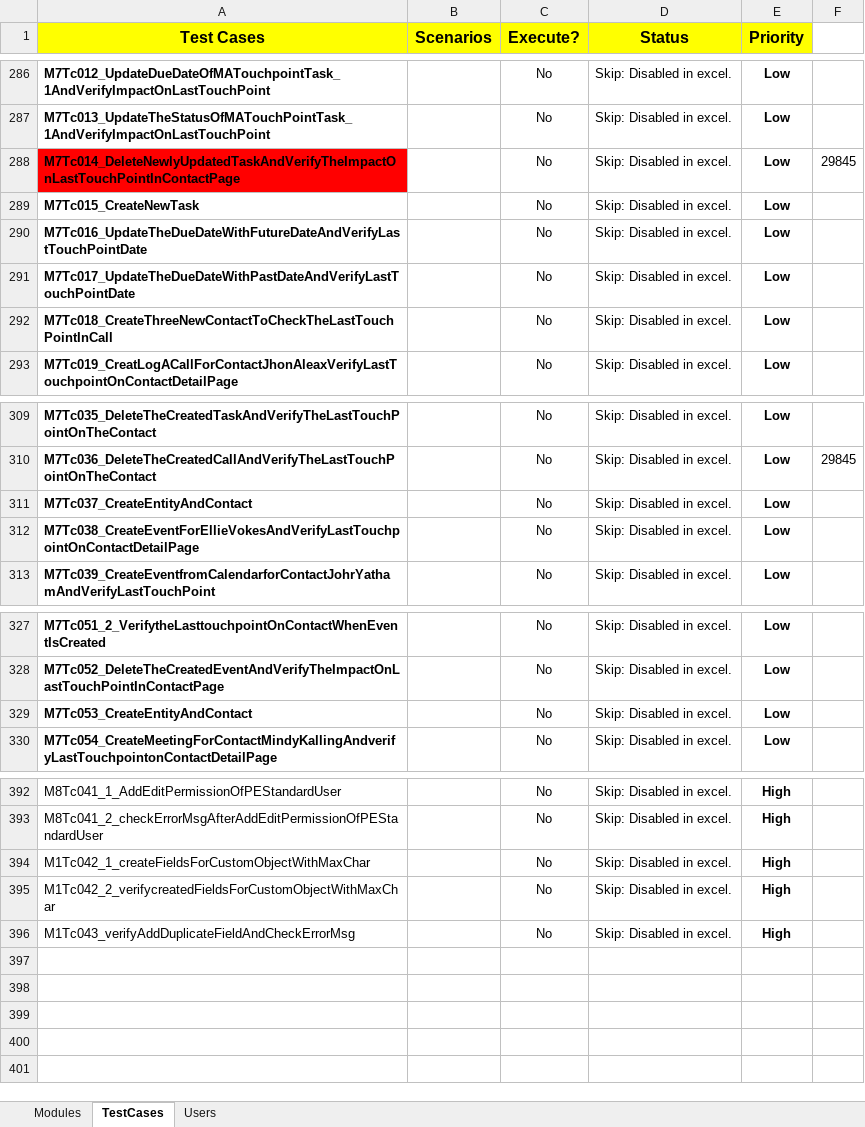
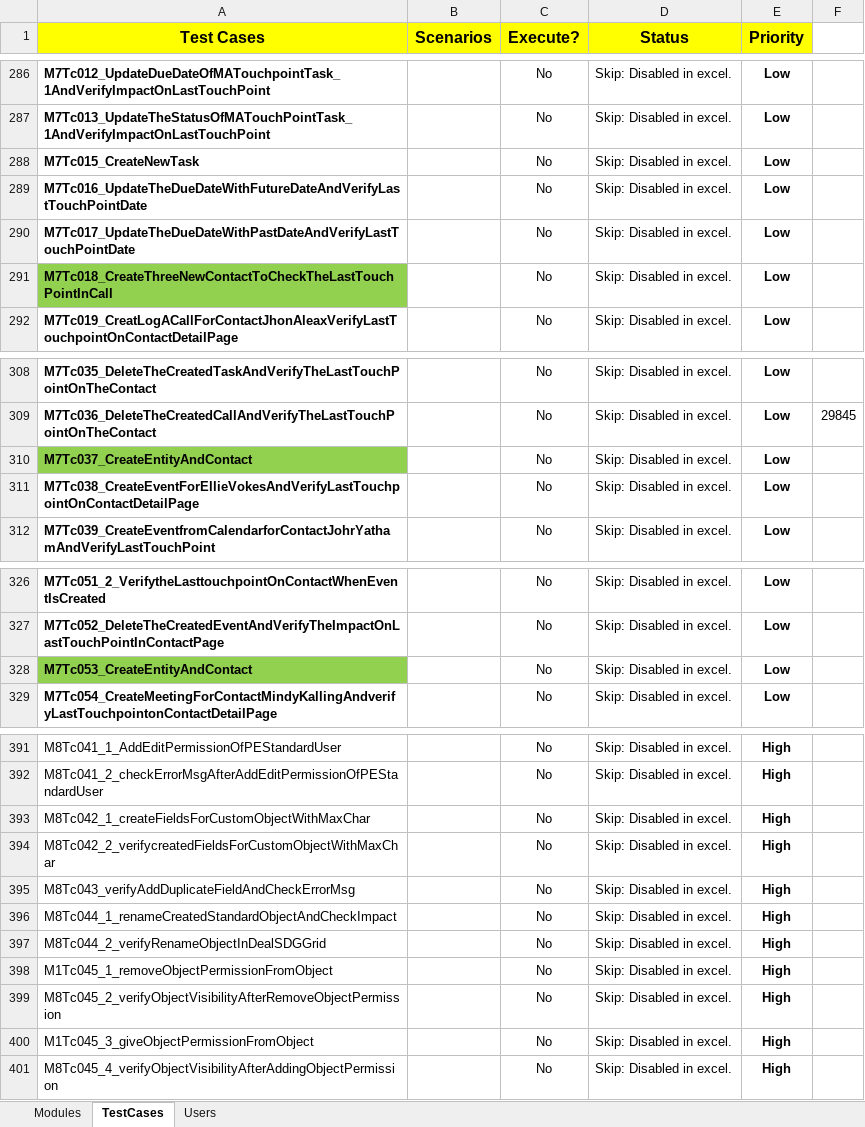
Before and after one commit to NitinNavatar/PE4.7, an Excel workbook: TestCases - Copy.xlsx, sheet TestCases, drawn as a sheet; only a part is shown, gaps mark what is left out; values as stored, in another font and other column widths than the file's, no borders; conditional formats not drawn; removed rows and columns are numbered as before the commit, all else as after; the diff names each change by its address in the sheet, - before the commit and + after, or states it on an @@ line.

```diff
--- a/TestCases - Copy.xlsx (sheet TestCases)
+++ b/TestCases - Copy.xlsx (sheet TestCases)
-row 288: M7Tc014_DeleteNewlyUpdatedTaskAndVerifyTheImpactOnLastTouchPointInContactPage |  | No | Skip: Disabled in excel. | Low | 29845
-A291 fill: none
+A291 fill: #92D050
-A310 fill: none
+A310 fill: #92D050
-A328 fill: none
+A328 fill: #92D050
-A393 (Test Cases): M1Tc042_1_createFieldsForCustomObjectWithMaxChar
+A393 (Test Cases): M8Tc042_1_createFieldsForCustomObjectWithMaxChar
-A394 (Test Cases): M1Tc042_2_verifycreatedFieldsForCustomObjectWithMaxChar
+A394 (Test Cases): M8Tc042_2_verifycreatedFieldsForCustomObjectWithMaxChar
-A395 (Test Cases): M1Tc043_verifyAddDuplicateFieldAndCheckErrorMsg
+A395 (Test Cases): M8Tc043_verifyAddDuplicateFieldAndCheckErrorMsg
+row 396: M8Tc044_1_renameCreatedStandardObjectAndCheckImpact |  | No | Skip: Disabled in excel. | High
+row 397: M8Tc044_2_verifyRenameObjectInDealSDGGrid |  | No | Skip: Disabled in excel. | High
+row 398: M1Tc045_1_removeObjectPermissionFromObject |  | No | Skip: Disabled in excel. | High
+row 399: M8Tc045_2_verifyObjectVisibilityAfterRemoveObjectPermission |  | No | Skip: Disabled in excel. | High
+row 400: M1Tc045_3_giveObjectPermissionFromObject |  | No | Skip: Disabled in excel. | High
+row 401: M8Tc045_4_verifyObjectVisibilityAfterAddingObjectPermission |  | No | Skip: Disabled in excel. | High
```
Also changed, not shown: Phase1DataSheet - Copy.xlsx, Phase1DataSheet.xlsx, 1 other file.
